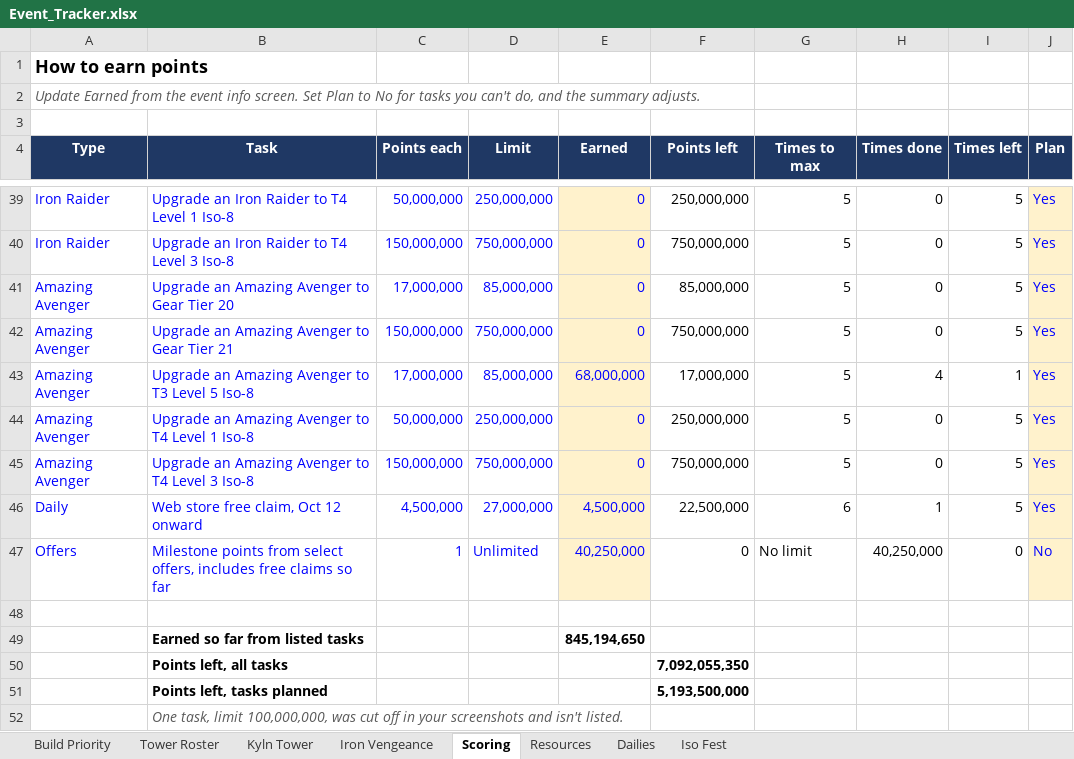
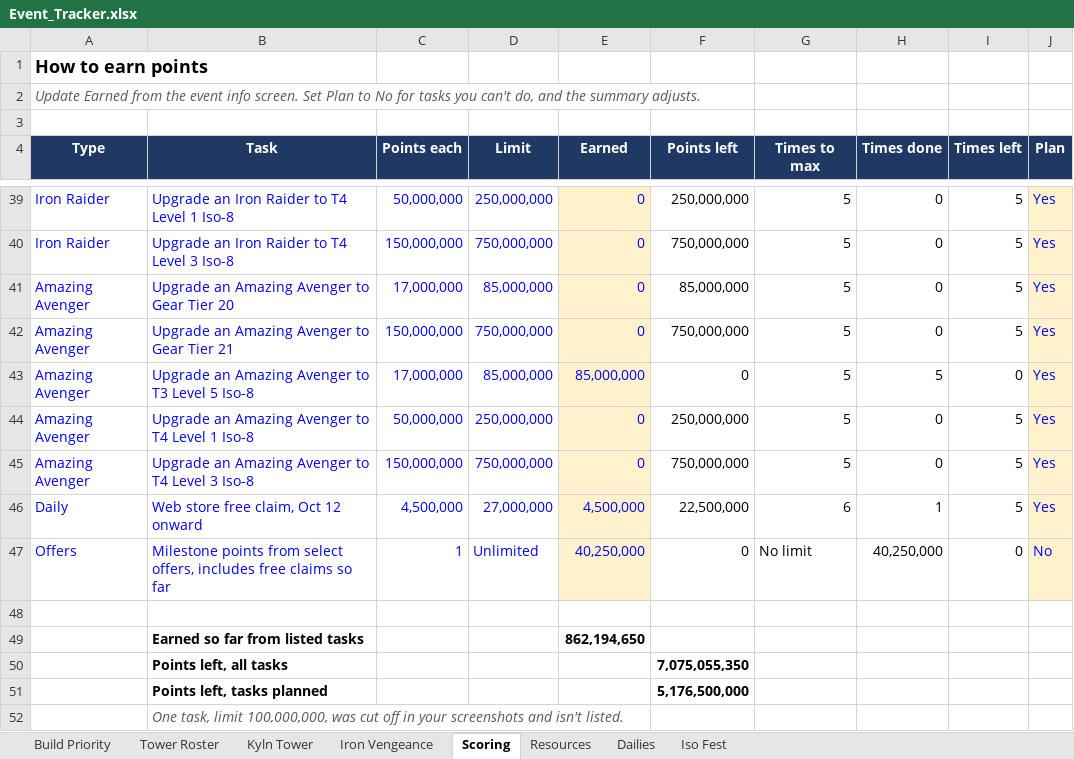
Before and after one commit to mansaalman01-maker/Marvel-Strike-Force-Planning, an Excel workbook: Event_Tracker.xlsx, sheet Scoring, drawn as a sheet; only a part is shown, gaps mark what is left out; values as stored, in another font and other column widths than the file's, no borders; charts and pictures and conditional formats not drawn; the diff names each change by its address in the sheet, - before the commit and + after, or states it on an @@ line.

```diff
--- a/Event_Tracker.xlsx (sheet Scoring)
+++ b/Event_Tracker.xlsx (sheet Scoring)
-E43 (Earned): 68,000,000
+E43 (Earned): 85,000,000
-F43 (Points left): 17,000,000
+F43 (Points left): 0
-H43 (Times done): 4
+H43 (Times done): 5
-I43 (Times left): 1
+I43 (Times left): 0
-E49 (Earned): 845,194,650
+E49 (Earned): 862,194,650
-F50 (Points left): 7,092,055,350
+F50 (Points left): 7,075,055,350
-F51 (Points left): 5,193,500,000
+F51 (Points left): 5,176,500,000
```
Also changed, not shown: sheet Iso Fest, sheet Resources, sheet Iron Vengeance.
